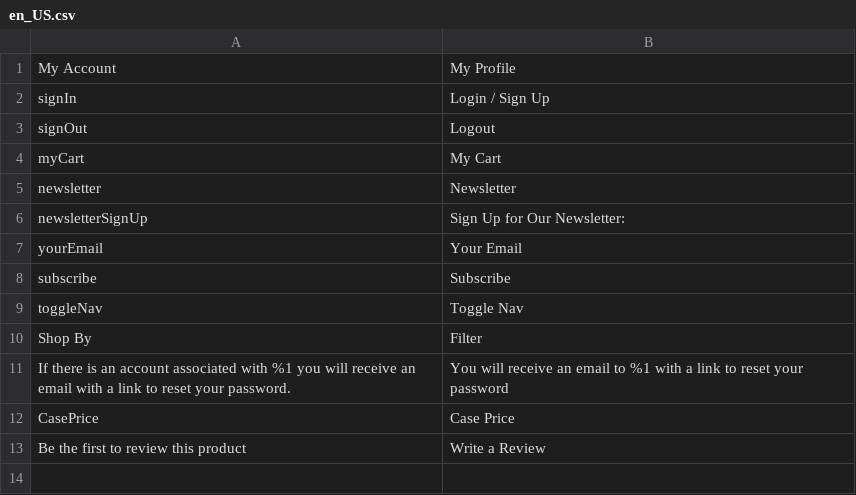
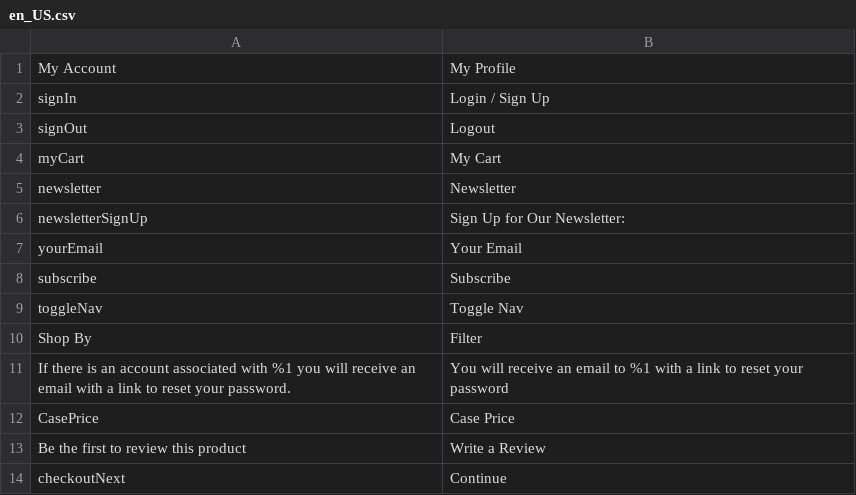
Before and after one commit to ziffitykishore/agilex, a CSV file: app/design/frontend/PartySupplies/store/i18n/en_US.csv, drawn as a sheet; the diff names each change by its address in the sheet, - before the commit and + after, or states it on an @@ line.

```diff
--- a/app/design/frontend/PartySupplies/store/i18n/en_US.csv
+++ b/app/design/frontend/PartySupplies/store/i18n/en_US.csv
+row 14: checkoutNext | Continue
```
Also changed, not shown: 5 other files.
